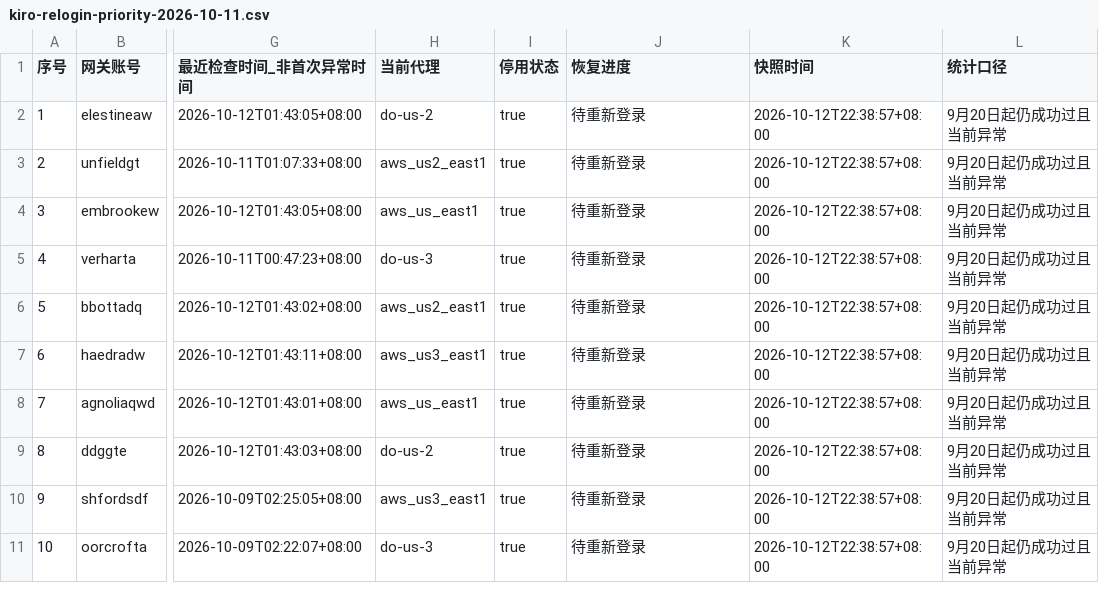
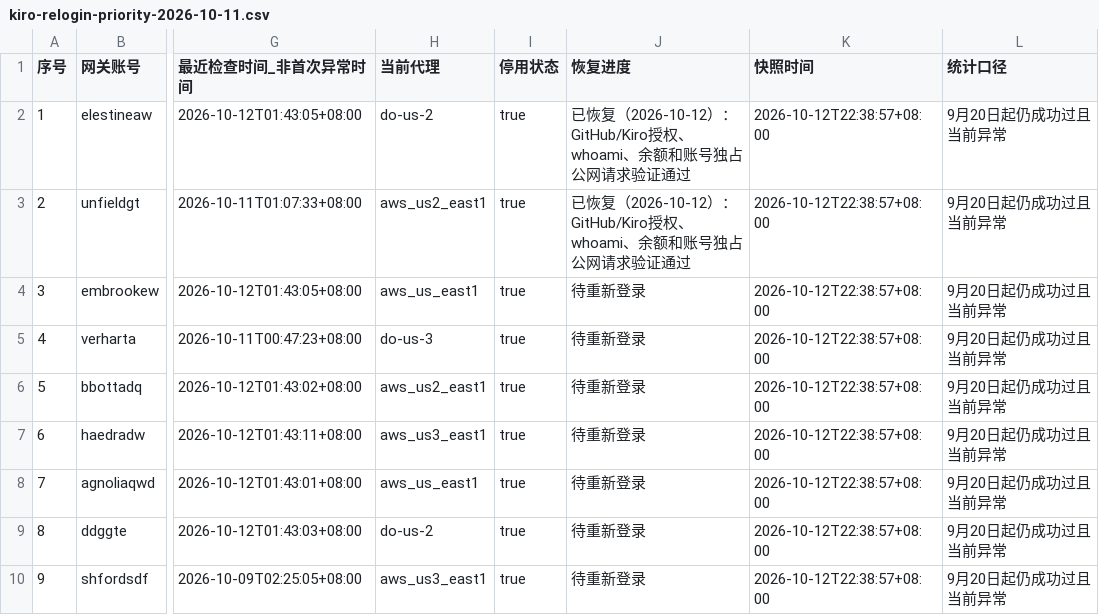
Before and after one commit to StaticFlow-AI/static-flow, a CSV file: docs/kiro-relogin-priority-2026-10-11.csv, drawn as a sheet; only a part is shown, gaps mark what is left out; the shorter side is filled out with more unchanged rows; the diff names each change by its address in the sheet, - before the commit and + after, or states it on an @@ line.

Commit message:
fix(kiro): preserve RPM during relogin and record account recoveries

```diff
--- a/docs/kiro-relogin-priority-2026-10-11.csv
+++ b/docs/kiro-relogin-priority-2026-10-11.csv
-J2:J3 (恢复进度): 待重新登录
+J2:J3 (恢复进度): 已恢复（2026-10-12）：GitHub/Kiro授权、whoami、余额和账号独占公网请求验证通过
```
Also changed, not shown: 3 other files.
